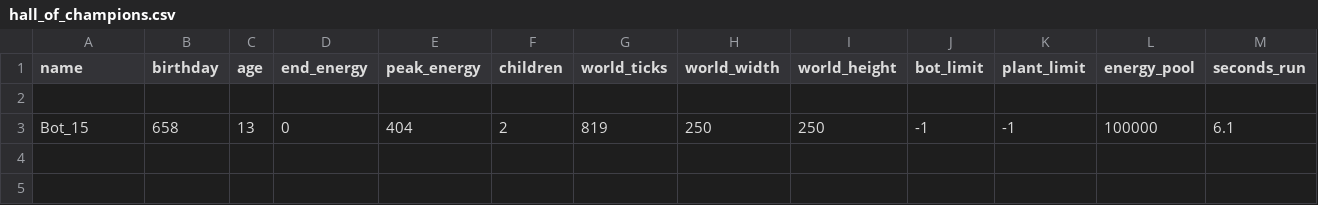
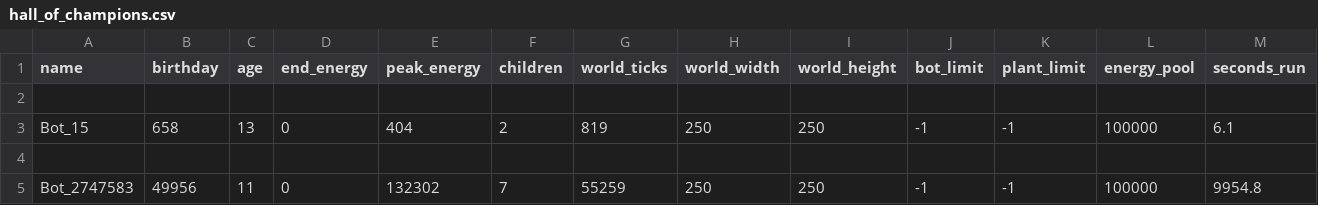
Before and after one commit to sjirjies/nss, a CSV file: metrics/hall_of_champions.csv, drawn as a sheet; only a part is shown; rows hold the shown columns only; the diff names each change by its address in the sheet, - before the commit and + after, or states it on an @@ line.

```diff
--- a/metrics/hall_of_champions.csv
+++ b/metrics/hall_of_champions.csv
+row 4: (empty)
+row 5: Bot_2747583 | 49956 | 11 | 0 | 132302 | 7 | 55259 | 250 | 250 | -1 | -1 | 100000 | 9954.8
```
Also changed, not shown: 4 other files.
